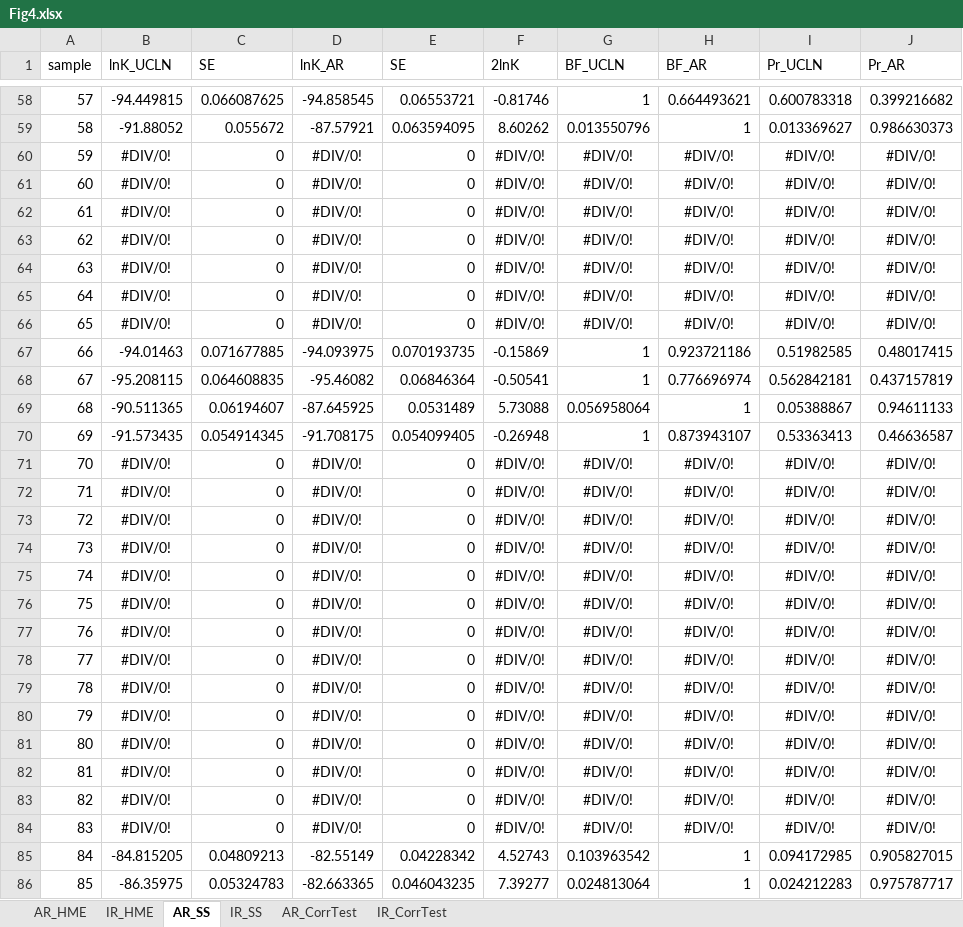
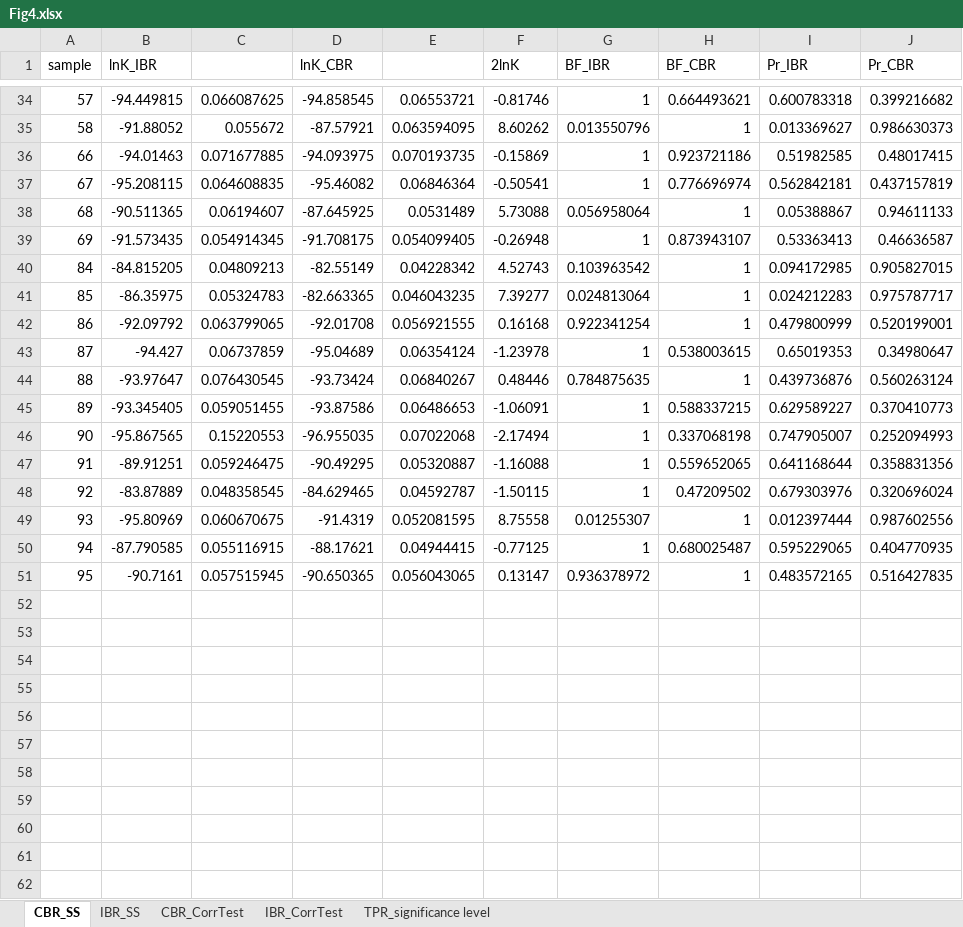
Before and after one commit to cathyqqtao/CorrTest, an Excel workbook: Figure/Fig4/Fig4.xlsx, sheet CBR_SS, drawn as a sheet; only a part is shown, gaps mark what is left out; the shorter side is filled out with more unchanged rows; values as stored, in another font and other column widths than the file's, no borders; the diff covers the shown part only; the diff names each change by its address in the sheet, - before the commit and + after, or states it on an @@ line.

```diff
--- a/Figure/Fig4/Fig4.xlsx (sheet CBR_SS)
+++ b/Figure/Fig4/Fig4.xlsx (sheet CBR_SS)
-sheet tab: AR_SS
+sheet tab: CBR_SS
-sheet tab: IR_SS
+sheet tab: IBR_SS
-sheet tab: AR_CorrTest
+sheet tab: CBR_CorrTest
-sheet tab: IR_CorrTest
+sheet tab: IBR_CorrTest
-sheet tab: AR_HME
-sheet tab: IR_HME
+sheet tab: TPR_significance level
-B1: lnK_UCLN
+B1: lnK_IBR
-C1: SE
+C1: (empty)
-D1: lnK_AR
+D1: lnK_CBR
-E1: SE
+E1: (empty)
-G1: BF_UCLN
+G1: BF_IBR
-H1: BF_AR
+H1: BF_CBR
-I1: Pr_UCLN
+I1: Pr_IBR
-J1: Pr_AR
+J1: Pr_CBR
-row 60: 59 | #DIV/0! | 0 | #DIV/0! | 0 | #DIV/0! | #DIV/0! | #DIV/0! | #DIV/0! | #DIV/0!
-row 61: 60 | #DIV/0! | 0 | #DIV/0! | 0 | #DIV/0! | #DIV/0! | #DIV/0! | #DIV/0! | #DIV/0!
-row 62: 61 | #DIV/0! | 0 | #DIV/0! | 0 | #DIV/0! | #DIV/0! | #DIV/0! | #DIV/0! | #DIV/0!
-row 63: 62 | #DIV/0! | 0 | #DIV/0! | 0 | #DIV/0! | #DIV/0! | #DIV/0! | #DIV/0! | #DIV/0!
-row 64: 63 | #DIV/0! | 0 | #DIV/0! | 0 | #DIV/0! | #DIV/0! | #DIV/0! | #DIV/0! | #DIV/0!
-row 65: 64 | #DIV/0! | 0 | #DIV/0! | 0 | #DIV/0! | #DIV/0! | #DIV/0! | #DIV/0! | #DIV/0!
-row 66: 65 | #DIV/0! | 0 | #DIV/0! | 0 | #DIV/0! | #DIV/0! | #DIV/0! | #DIV/0! | #DIV/0!
-row 71: 70 | #DIV/0! | 0 | #DIV/0! | 0 | #DIV/0! | #DIV/0! | #DIV/0! | #DIV/0! | #DIV/0!
-row 72: 71 | #DIV/0! | 0 | #DIV/0! | 0 | #DIV/0! | #DIV/0! | #DIV/0! | #DIV/0! | #DIV/0!
-row 73: 72 | #DIV/0! | 0 | #DIV/0! | 0 | #DIV/0! | #DIV/0! | #DIV/0! | #DIV/0! | #DIV/0!
-row 74: 73 | #DIV/0! | 0 | #DIV/0! | 0 | #DIV/0! | #DIV/0! | #DIV/0! | #DIV/0! | #DIV/0!
-row 75: 74 | #DIV/0! | 0 | #DIV/0! | 0 | #DIV/0! | #DIV/0! | #DIV/0! | #DIV/0! | #DIV/0!
-row 76: 75 | #DIV/0! | 0 | #DIV/0! | 0 | #DIV/0! | #DIV/0! | #DIV/0! | #DIV/0! | #DIV/0!
-row 77: 76 | #DIV/0! | 0 | #DIV/0! | 0 | #DIV/0! | #DIV/0! | #DIV/0! | #DIV/0! | #DIV/0!
-row 78: 77 | #DIV/0! | 0 | #DIV/0! | 0 | #DIV/0! | #DIV/0! | #DIV/0! | #DIV/0! | #DIV/0!
-row 79: 78 | #DIV/0! | 0 | #DIV/0! | 0 | #DIV/0! | #DIV/0! | #DIV/0! | #DIV/0! | #DIV/0!
-row 80: 79 | #DIV/0! | 0 | #DIV/0! | 0 | #DIV/0! | #DIV/0! | #DIV/0! | #DIV/0! | #DIV/0!
-row 81: 80 | #DIV/0! | 0 | #DIV/0! | 0 | #DIV/0! | #DIV/0! | #DIV/0! | #DIV/0! | #DIV/0!
-row 82: 81 | #DIV/0! | 0 | #DIV/0! | 0 | #DIV/0! | #DIV/0! | #DIV/0! | #DIV/0! | #DIV/0!
-row 83: 82 | #DIV/0! | 0 | #DIV/0! | 0 | #DIV/0! | #DIV/0! | #DIV/0! | #DIV/0! | #DIV/0!
-row 84: 83 | #DIV/0! | 0 | #DIV/0! | 0 | #DIV/0! | #DIV/0! | #DIV/0! | #DIV/0! | #DIV/0!
```
Also changed, not shown: 29 removed rows elsewhere in this sheet, sheet IBR_SS, formulas that keep their value, 6 other files.
